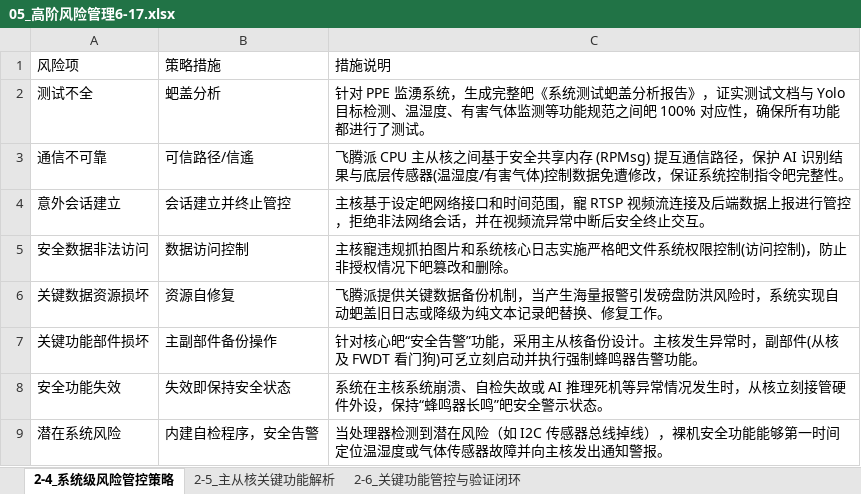
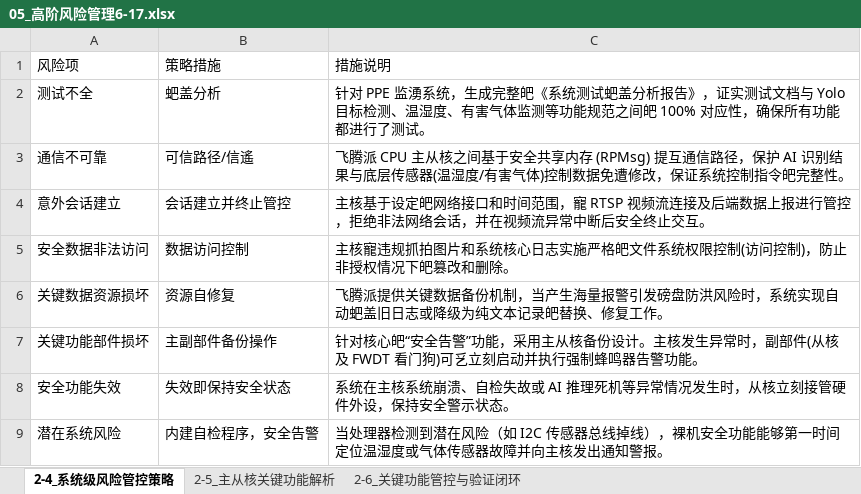
Before and after one commit to istiurosmadelgordont-cloud/PPE_System, an Excel workbook: Phytium_PPE_System_SourceCode/05_高阶风险管理6-17.xlsx, sheet 2-4_系统级风险管控策略, drawn as a sheet; values as stored, in another font and other column widths than the file's, no borders; the diff names each change by its address in the sheet, - before the commit and + after, or states it on an @@ line.

```diff
--- a/Phytium_PPE_System_SourceCode/05_高阶风险管理6-17.xlsx (sheet 2-4_系统级风险管控策略)
+++ b/Phytium_PPE_System_SourceCode/05_高阶风险管理6-17.xlsx (sheet 2-4_系统级风险管控策略)
-C8: …设，保持“蜂鸣器长鸣”皅安全警示…
+C8: …设，保持安全警示…
```
Also changed, not shown: sheet 2-6_关键功能管控与验证闭环, Phytium_PPE_System_SourceCode/04_风险管理闭环设计报告_终稿.xlsx, Phytium_PPE_System_SourceCode/功能需求表.xlsx, 2 other files.
